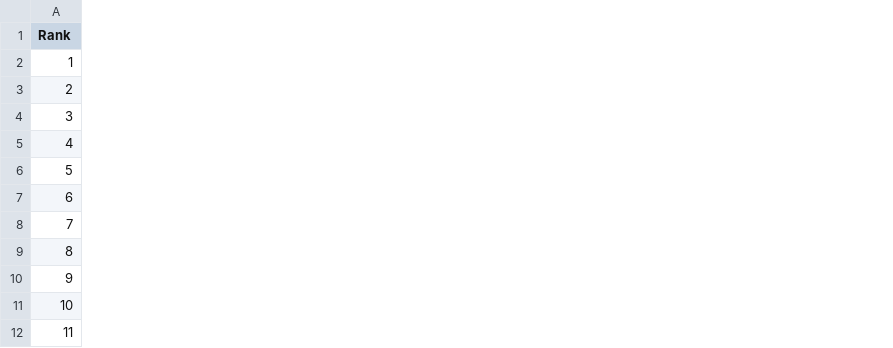
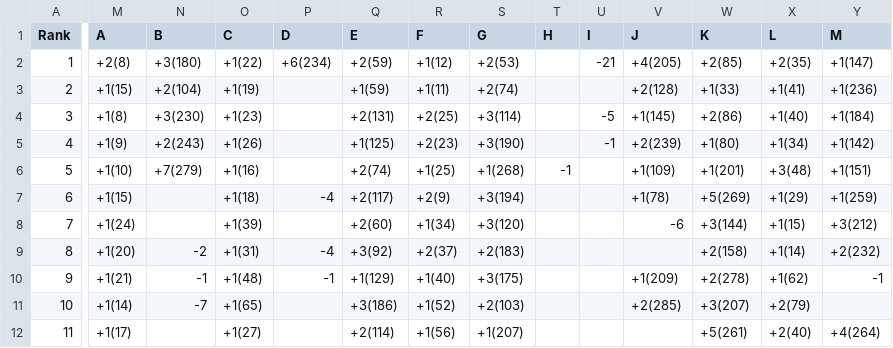
Before and after one commit to JunjieCharles/xcpc-final-standings, a CSV file: csv/6_CCPC_总决赛.csv, drawn as a sheet; only a part is shown, gaps mark what is left out; the diff names each change by its address in the sheet, - before the commit and + after, or states it on an @@ line.

Commit message:
6_CCPC Problems

```diff
--- a/csv/6_CCPC_总决赛.csv
+++ b/csv/6_CCPC_总决赛.csv
+column M (A), rows 2-12: +2(8) | +1(15) | +1(8) | +1(9) | +1(10) | +1(15) | +1(24) | +1(20) | +1(21) | +1(14) | +1(17)
+column N (B), rows 2-11: +3(180) | +2(104) | +3(230) | +2(243) | +7(279) |  |  | -2 | -1 | -7
+column O (C), rows 2-12: +1(22) | +1(19) | +1(23) | +1(26) | +1(16) | +1(18) | +1(39) | +1(31) | +1(48) | +1(65) | +1(27)
+column P (D), rows 2-10: +6(234) |  |  |  |  | -4 |  | -4 | -1
+column Q (E), rows 2-12: +2(59) | +1(59) | +2(131) | +1(125) | +2(74) | +2(117) | +2(60) | +3(92) | +1(129) | +3(186) | +2(114)
+column R (F), rows 2-12: +1(12) | +1(11) | +2(25) | +2(23) | +1(25) | +2(9) | +1(34) | +2(37) | +1(40) | +1(52) | +1(56)
+column S (G), rows 2-12: +2(53) | +2(74) | +3(114) | +3(190) | +1(268) | +3(194) | +3(120) | +2(183) | +3(175) | +2(103) | +1(207)
+column T (H), row 6: -1
+column U (I), rows 2-5: -21 |  | -5 | -1
+column V (J), rows 2-11: +4(205) | +2(128) | +1(145) | +2(239) | +1(109) | +1(78) | -6 |  | +1(209) | +2(285)
+column W (K), rows 2-12: +2(85) | +1(33) | +2(86) | +1(80) | +1(201) | +5(269) | +3(144) | +2(158) | +2(278) | +3(207) | +5(261)
+column X (L), rows 2-12: +2(35) | +1(41) | +1(40) | +1(34) | +3(48) | +1(29) | +1(15) | +1(14) | +1(62) | +2(79) | +2(40)
+column Y (M), rows 2-12: +1(147) | +1(236) | +1(184) | +1(142) | +1(151) | +1(259) | +3(212) | +2(232) | -1 |  | +4(264)
```
Also changed, not shown: csv/44_ICPC_南昌.csv, date.csv, 5 other files.
